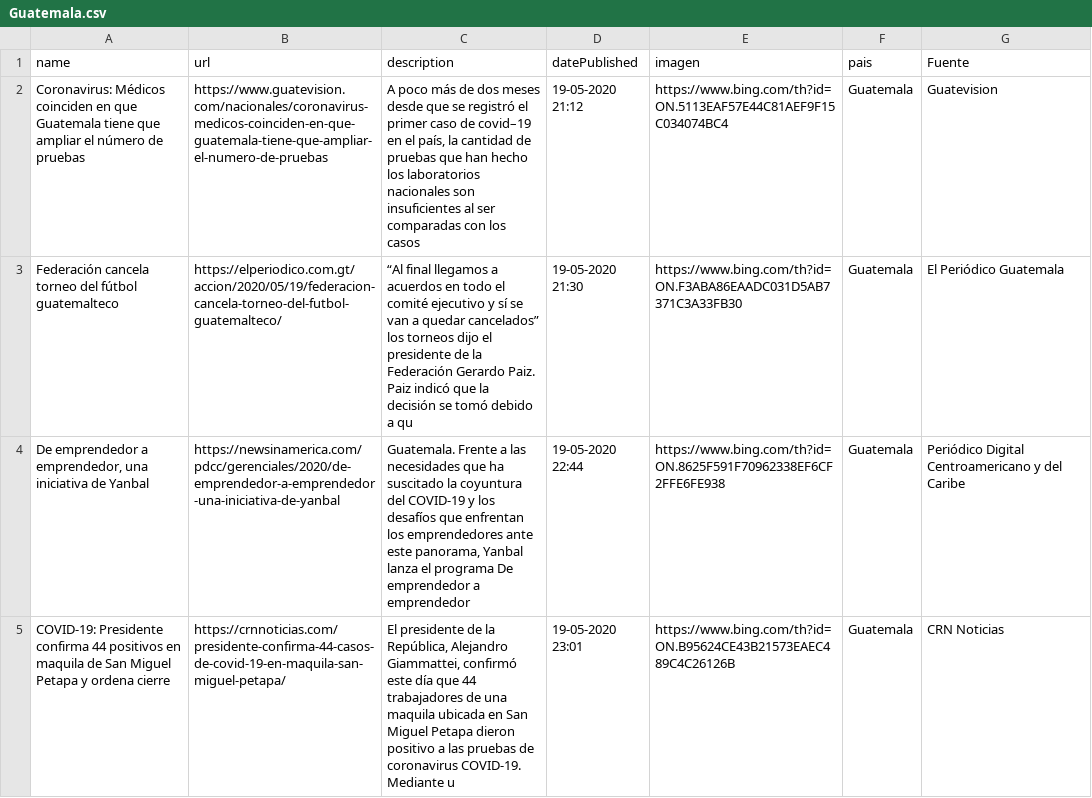
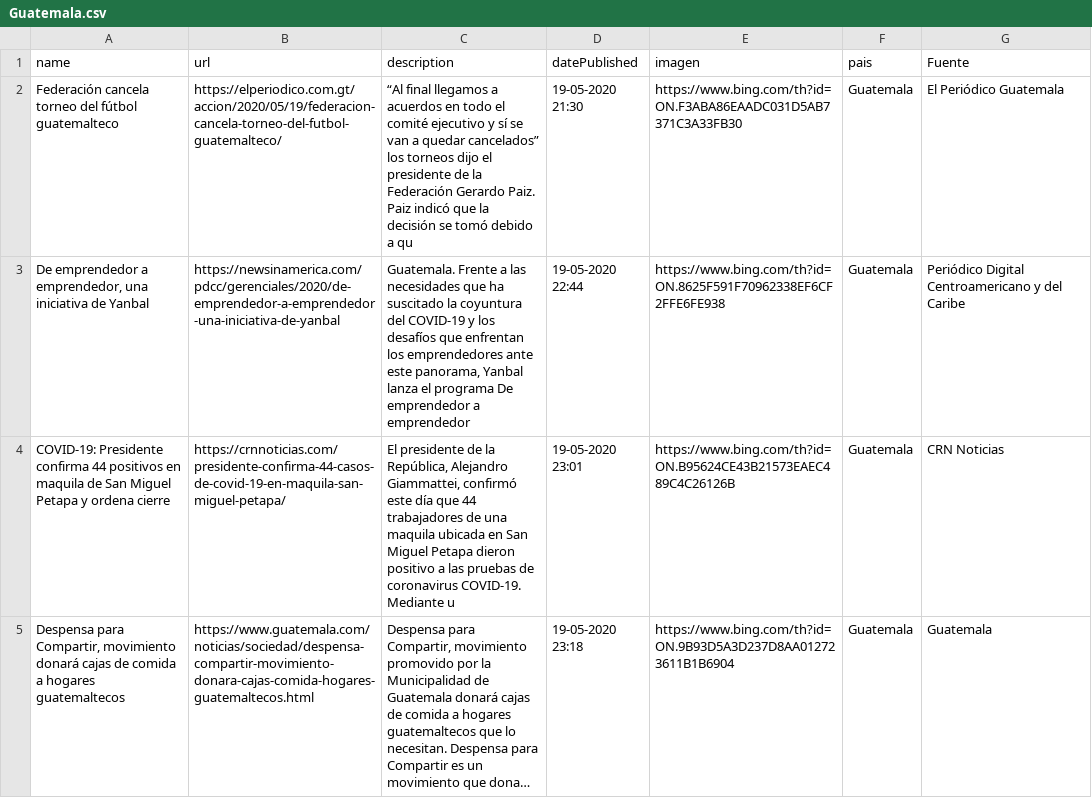
Before and after one commit to Sud-Austral/Datos_Guatemala, a CSV file: bing/news/Guatemala.csv, drawn as a sheet; only a part is shown; the shorter side is filled out with more unchanged rows; long unchanged cells end in …; removed rows and columns are numbered as before the commit, all else as after; the diff covers the shown part only; the diff names each change by its address in the sheet, - before the commit and + after, or states it on an @@ line.

```diff
--- a/bing/news/Guatemala.csv
+++ b/bing/news/Guatemala.csv
-row 2: Coronavirus: Médicos coinciden en que Guatemala tiene que ampliar el número de pruebas | https://www.guatevision.com/nacionales/coronavirus-medicos-coinciden-en-que-guatemala-tiene-que-ampliar-el-numero-de-pruebas | A poco más de dos meses desde que se registró el primer caso de covid–19 en el país, la cantidad de pruebas que han hecho los laboratorios nacionales son insuficientes al ser comparadas con los casos | 19-05-2020 21:12 | https://www.bing.com/th?id=ON.5113EAF57E44C81AEF9F15C034074BC4 | Guatemala | Guatevision
```
Also changed, not shown: 2 added rows and 1 removed row elsewhere in this file, Twitter/Tweet.csv.
